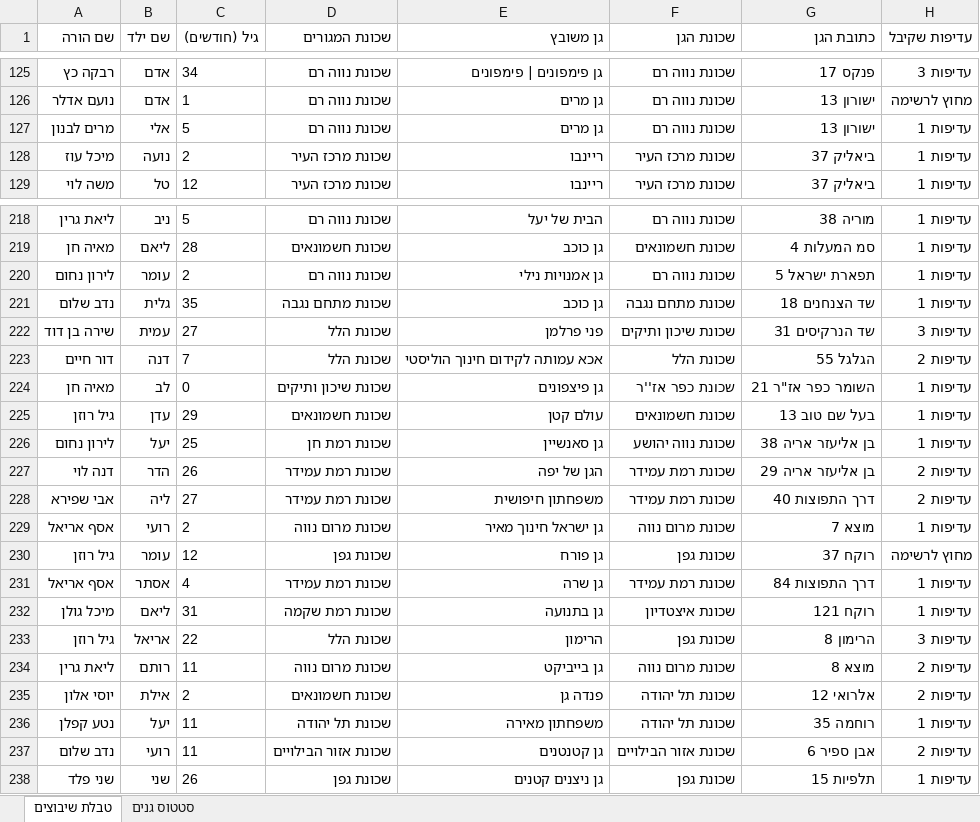
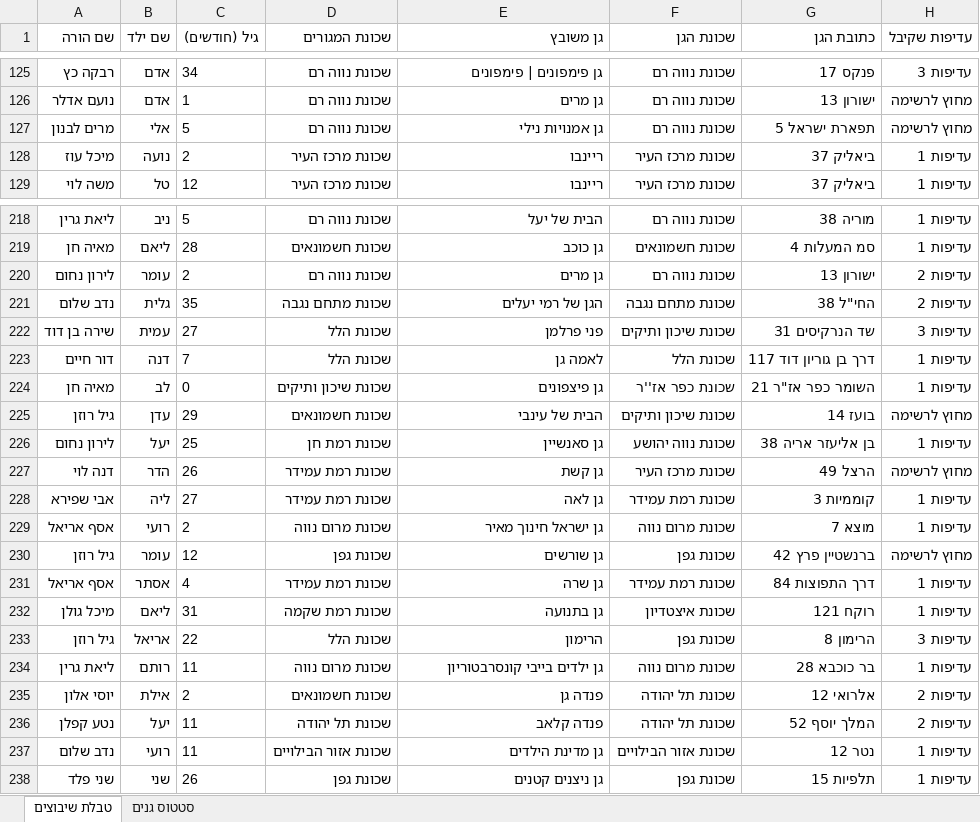
Before and after one commit to esteravraham/OR2PRO, an Excel workbook: Gale_Shapley_Matching_Result.xlsx, sheet טבלת שיבוצים, drawn as a sheet; only a part is shown, gaps mark what is left out; values as stored, in another font and other column widths than the file's, no borders; the diff covers the shown part only; the diff names each change by its address in the sheet, - before the commit and + after, or states it on an @@ line.

```diff
--- a/Gale_Shapley_Matching_Result.xlsx (sheet טבלת שיבוצים)
+++ b/Gale_Shapley_Matching_Result.xlsx (sheet טבלת שיבוצים)
-E127 (גן משובץ): גן מרים
+E127 (גן משובץ): גן אמנויות נילי
-G127 (כתובת הגן): ישורון 13
+G127 (כתובת הגן): תפארת ישראל 5
-H127 (עדיפות שקיבל): עדיפות 1
+H127 (עדיפות שקיבל): מחוץ לרשימה
-E220 (גן משובץ): גן אמנויות נילי
+E220 (גן משובץ): גן מרים
-G220 (כתובת הגן): תפארת ישראל 5
+G220 (כתובת הגן): ישורון 13
-H220:H221 (עדיפות שקיבל): עדיפות 1
+H220:H221 (עדיפות שקיבל): עדיפות 2
-E221 (גן משובץ): גן כוכב
+E221 (גן משובץ): הגן של רמי יעלים
-G221 (כתובת הגן): שד הצנחנים 18
+G221 (כתובת הגן): החי"ל 38
-E223 (גן משובץ): אכא עמותה לקידום חינוך הוליסטי
+E223 (גן משובץ): לאמה גן
-G223 (כתובת הגן): הגלגל 55
+G223 (כתובת הגן): דרך בן גוריון דוד 117
-H223 (עדיפות שקיבל): עדיפות 2
+H223 (עדיפות שקיבל): עדיפות 1
-E225 (גן משובץ): עולם קטן
+E225 (גן משובץ): הבית של עינבי
-F225 (שכונת הגן): שכונת חשמונאים
+F225 (שכונת הגן): שכונת שיכון ותיקים
-G225 (כתובת הגן): בעל שם טוב 13
+G225 (כתובת הגן): בועז 14
-H225 (עדיפות שקיבל): עדיפות 1
+H225 (עדיפות שקיבל): מחוץ לרשימה
-E227 (גן משובץ): הגן של יפה
+E227 (גן משובץ): גן קשת
-F227 (שכונת הגן): שכונת רמת עמידר
+F227 (שכונת הגן): שכונת מרכז העיר
-G227 (כתובת הגן): בן אליעזר אריה 29
+G227 (כתובת הגן): הרצל 49
-H227 (עדיפות שקיבל): עדיפות 2
+H227 (עדיפות שקיבל): מחוץ לרשימה
-E228 (גן משובץ): משפחתון חיפושית
+E228 (גן משובץ): גן לאה
-G228 (כתובת הגן): דרך התפוצות 40
+G228 (כתובת הגן): קוממיות 3
-H228 (עדיפות שקיבל): עדיפות 2
+H228 (עדיפות שקיבל): עדיפות 1
-E230 (גן משובץ): גן פורח
+E230 (גן משובץ): גן שורשים
-G230 (כתובת הגן): רוקח 37
+G230 (כתובת הגן): ברנשטיין פרץ 42
-E234 (גן משובץ): גן בייביקט
+E234 (גן משובץ): גן ילדים בייבי קונסרבטוריון
-G234 (כתובת הגן): מוצא 8
+G234 (כתובת הגן): בר כוכבא 28
-H234 (עדיפות שקיבל): עדיפות 2
+H234 (עדיפות שקיבל): עדיפות 1
-E236 (גן משובץ): משפחתון מאירה
+E236 (גן משובץ): פנדה קלאב
-G236 (כתובת הגן): רוחמה 35
+G236 (כתובת הגן): המלך יוסף 52
-H236 (עדיפות שקיבל): עדיפות 1
+H236 (עדיפות שקיבל): עדיפות 2
-E237 (גן משובץ): גן קטנטנים
+E237 (גן משובץ): גן מדינת הילדים
-G237 (כתובת הגן): אבן ספיר 6
+G237 (כתובת הגן): נטר 12
-H237 (עדיפות שקיבל): עדיפות 2
+H237 (עדיפות שקיבל): עדיפות 1
```
Also changed, not shown: 399 edited cells elsewhere in this sheet, sheet סטטוס גנים, 5 other files.
